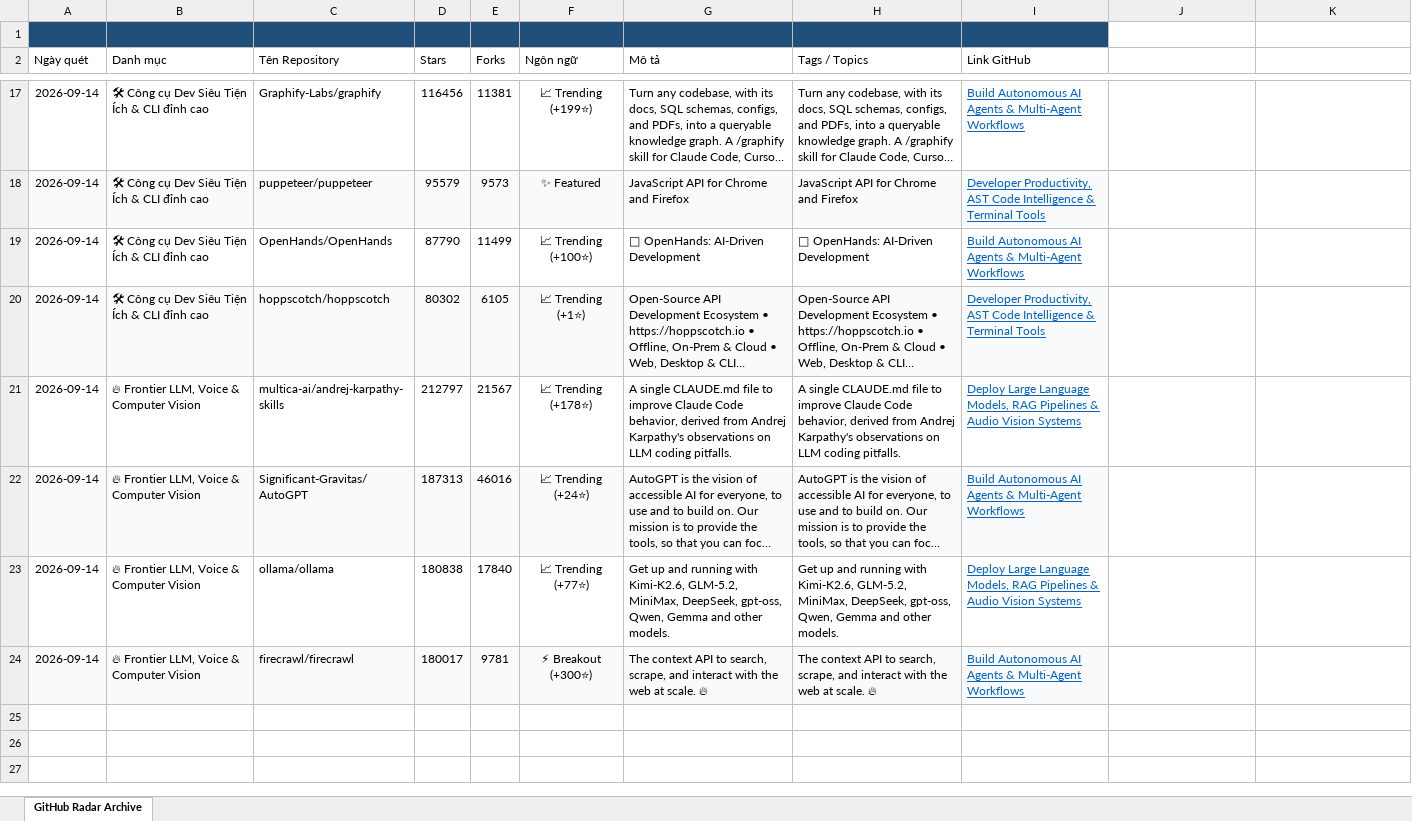
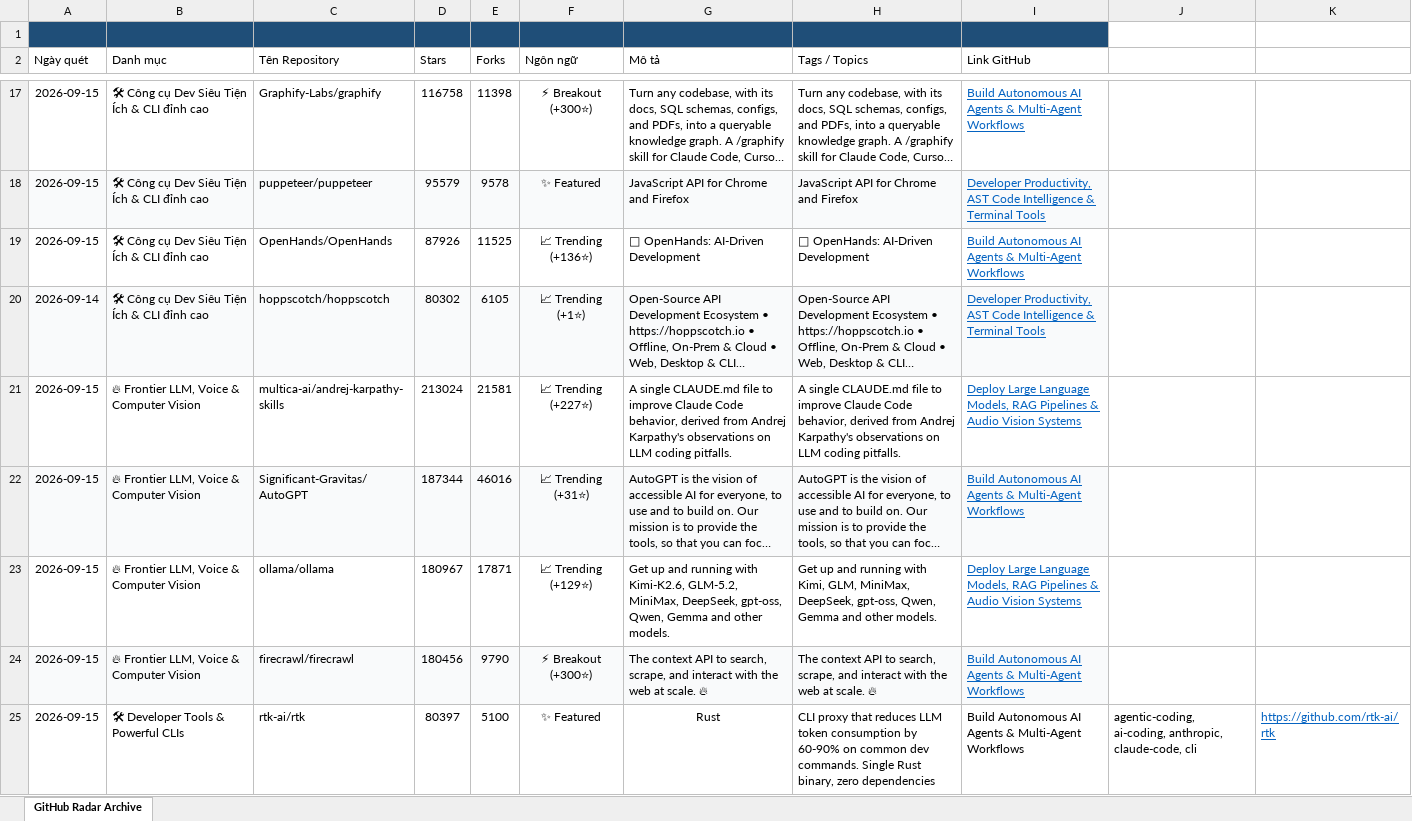
Before and after one commit to exhibition1008/report-github-daily-radar, an Excel workbook: reports/github_radar_archive.xlsx, sheet GitHub Radar Archive, drawn as a sheet; only a part is shown, gaps mark what is left out; long unchanged cells end in …; values as stored, in another font and other column widths than the file's, no borders; the diff covers the shown part only; the diff names each change by its address in the sheet, - before the commit and + after, or states it on an @@ line.

```diff
--- a/reports/github_radar_archive.xlsx (sheet GitHub Radar Archive)
+++ b/reports/github_radar_archive.xlsx (sheet GitHub Radar Archive)
-A17:A19 (Ngày quét): 2026-09-14
+A17:A19 (Ngày quét): 2026-09-15
-D17 (Stars): 116456
+D17 (Stars): 116758
-E17 (Forks): 11381
+E17 (Forks): 11398
-F17 (Ngôn ngữ): 📈 Trending (+199⭐)
+F17 (Ngôn ngữ): ⚡ Breakout (+300⭐)
-E18 (Forks): 9573
+E18 (Forks): 9578
-D19 (Stars): 87790
+D19 (Stars): 87926
-E19 (Forks): 11499
+E19 (Forks): 11525
-F19 (Ngôn ngữ): 📈 Trending (+100⭐)
+F19 (Ngôn ngữ): 📈 Trending (+136⭐)
-A21:A24 (Ngày quét): 2026-09-14
+A21:A24 (Ngày quét): 2026-09-15
-D21 (Stars): 212797
+D21 (Stars): 213024
-E21 (Forks): 21567
+E21 (Forks): 21581
-F21 (Ngôn ngữ): 📈 Trending (+178⭐)
+F21 (Ngôn ngữ): 📈 Trending (+227⭐)
-D22 (Stars): 187313
+D22 (Stars): 187344
-F22 (Ngôn ngữ): 📈 Trending (+24⭐)
+F22 (Ngôn ngữ): 📈 Trending (+31⭐)
-D23 (Stars): 180838
+D23 (Stars): 180967
-E23 (Forks): 17840
+E23 (Forks): 17871
-F23 (Ngôn ngữ): 📈 Trending (+77⭐)
+F23 (Ngôn ngữ): 📈 Trending (+129⭐)
-H23 (Tags / Topics): …running with Kimi-K2.6, GLM-5.2, MiniMax, DeepSeek,…
+H23 (Tags / Topics): …running with Kimi, GLM, MiniMax, DeepSeek,…
-D24 (Stars): 180017
+D24 (Stars): 180456
-E24 (Forks): 9781
+E24 (Forks): 9790
+row 25: 2026-09-15 | 🛠 Developer Tools & Powerful CLIs | rtk-ai/rtk | 80397 | 5100 | ✨ Featured | Rust | CLI proxy that reduces LLM token consumption by 60-90% on common dev commands. Single Rust binary, zero dependencies | Build Autonomous AI Agents & Multi-Agent Workflows | agentic-coding, ai-coding, anthropic, claude-code, cli | https://github.com/rtk-ai/rtk
```
Also changed, not shown: 42 edited cells elsewhere in this sheet, 5 other files.
